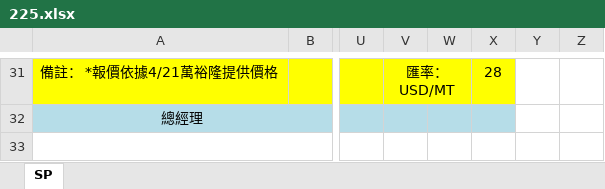
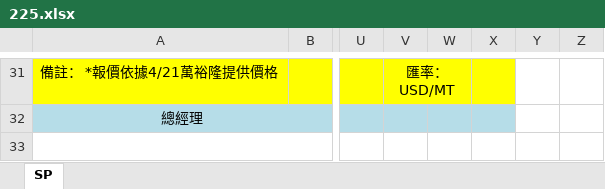
Before and after one commit to jacobLiou1225/PI_SP, an Excel workbook: 225.xlsx, sheet SP, drawn as a sheet; only a part is shown, gaps mark what is left out; values as stored, in another font and other column widths than the file's, no borders; charts and pictures not drawn; the diff covers the shown part only; the diff names each change by its address in the sheet, - before the commit and + after, or states it on an @@ line.

```diff
--- a/225.xlsx (sheet SP)
+++ b/225.xlsx (sheet SP)
-X31: 28
+X31: (empty)
```
Also changed, not shown: 9 added rows, 10 removed rows, 179 edited cells and cell formats elsewhere in this sheet, formulas that keep their value, spModle.xlsx, 7 other files.
